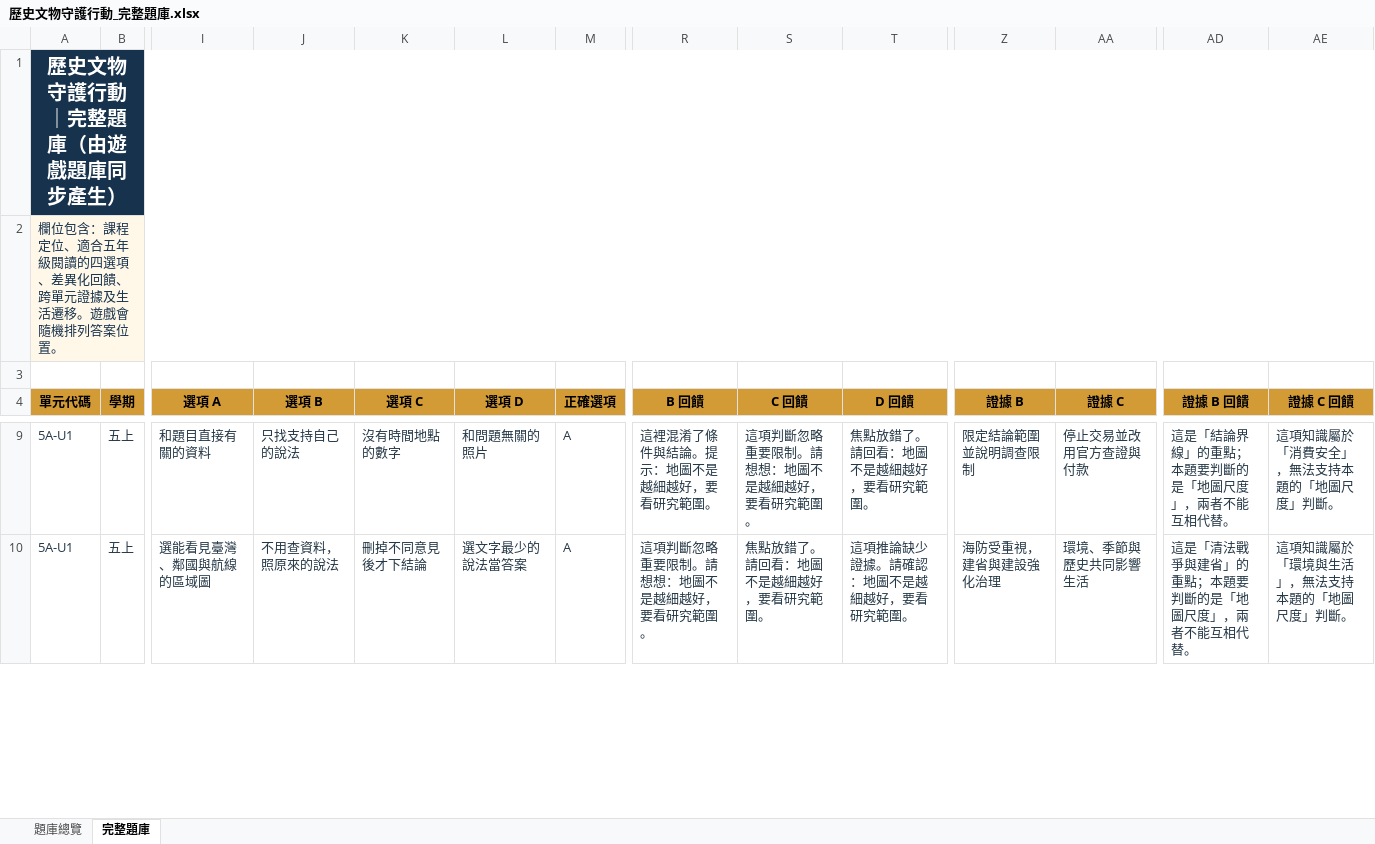
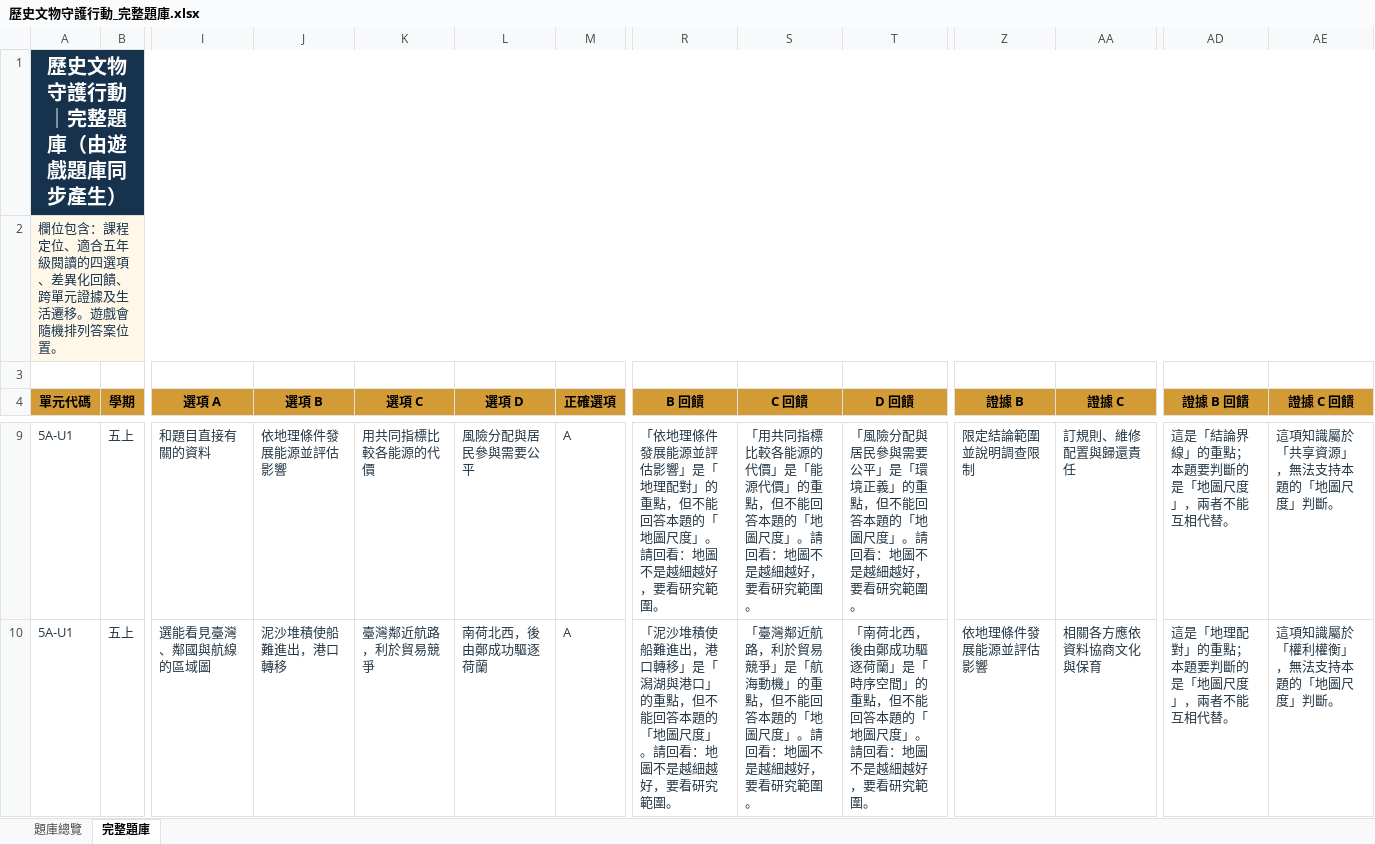
Before and after one commit to Austinmiku/1011-, an Excel workbook: exports/歷史文物守護行動_完整題庫.xlsx, sheet 完整題庫, drawn as a sheet; only a part is shown, gaps mark what is left out; values as stored, in another font and other column widths than the file's, no borders; the diff covers the shown part only; the diff names each change by its address in the sheet, - before the commit and + after, or states it on an @@ line.

```diff
--- a/exports/歷史文物守護行動_完整題庫.xlsx (sheet 完整題庫)
+++ b/exports/歷史文物守護行動_完整題庫.xlsx (sheet 完整題庫)
-J9 (選項 B): 只找支持自己的說法
+J9 (選項 B): 依地理條件發展能源並評估影響
-K9 (選項 C): 沒有時間地點的數字
+K9 (選項 C): 用共同指標比較各能源的代價
-L9 (選項 D): 和問題無關的照片
+L9 (選項 D): 風險分配與居民參與需要公平
-R9 (B 回饋): 這裡混淆了條件與結論。提示：地圖不…
+R9 (B 回饋): 「依地理條件發展能源並評估影響」是「地理配對」的重點，但不能回答本題的「地圖尺度」。請回看：地圖不…
-S9 (C 回饋): 這項判斷忽略重要限制。請想想：地圖不…
+S9 (C 回饋): 「用共同指標比較各能源的代價」是「能源代價」的重點，但不能回答本題的「地圖尺度」。請回看：地圖不…
-T9 (D 回饋): 焦點放錯了。請回看：地圖不是越細越好，要看研究範圍。
+T9 (D 回饋): 「風險分配與居民參與需要公平」是「環境正義」的重點，但不能回答本題的「地圖尺度」。請回看：地圖不是越細越好，要看研究範圍。
-AA9 (證據 C): 停止交易並改用官方查證與付款
+AA9 (證據 C): 訂規則、維修配置與歸還責任
-AE9 (證據 C 回饋): 這項知識屬於「消費安全」，無法支持本題的「地圖尺度」判斷。
+AE9 (證據 C 回饋): 這項知識屬於「共享資源」，無法支持本題的「地圖尺度」判斷。
-J10 (選項 B): 不用查資料，照原來的說法
+J10 (選項 B): 泥沙堆積使船難進出，港口轉移
-K10 (選項 C): 刪掉不同意見後才下結論
+K10 (選項 C): 臺灣鄰近航路，利於貿易競爭
-L10 (選項 D): 選文字最少的說法當答案
+L10 (選項 D): 南荷北西，後由鄭成功驅逐荷蘭
-R10 (B 回饋): 這項判斷忽略重要限制。請想想：地圖不…
+R10 (B 回饋): 「泥沙堆積使船難進出，港口轉移」是「潟湖與港口」的重點，但不能回答本題的「地圖尺度」。請回看：地圖不…
-S10 (C 回饋): 焦點放錯了。請回看：地圖不是越細越好，要看研究範圍。
+S10 (C 回饋): 「臺灣鄰近航路，利於貿易競爭」是「航海動機」的重點，但不能回答本題的「地圖尺度」。請回看：地圖不是越細越好，要看研究範圍。
-T10 (D 回饋): 這項推論缺少證據。請確認：地圖不…
+T10 (D 回饋): 「南荷北西，後由鄭成功驅逐荷蘭」是「時序空間」的重點，但不能回答本題的「地圖尺度」。請回看：地圖不…
-Z10 (證據 B): 海防受重視，建省與建設強化治理
+Z10 (證據 B): 依地理條件發展能源並評估影響
-AA10 (證據 C): 環境、季節與歷史共同影響生活
+AA10 (證據 C): 相關各方應依資料協商文化與保育
-AD10 (證據 B 回饋): 這是「清法戰爭與建省」的重點；本題要判斷的是「地圖尺度」，兩者不能互相代替。
+AD10 (證據 B 回饋): 這是「地理配對」的重點；本題要判斷的是「地圖尺度」，兩者不能互相代替。
-AE10 (證據 C 回饋): 這項知識屬於「環境與生活」，無法支持本題的「地圖尺度」判斷。
+AE10 (證據 C 回饋): 這項知識屬於「權利權衡」，無法支持本題的「地圖尺度」判斷。
```
Also changed, not shown: 1254 edited cells elsewhere in this sheet, 11 other files.
